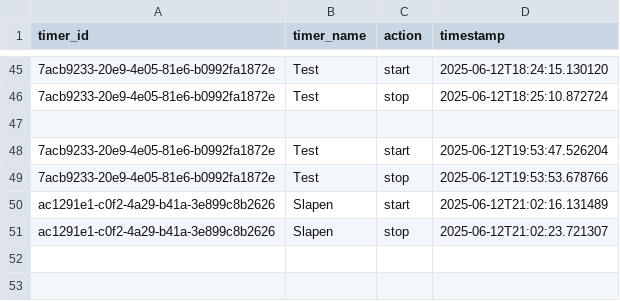
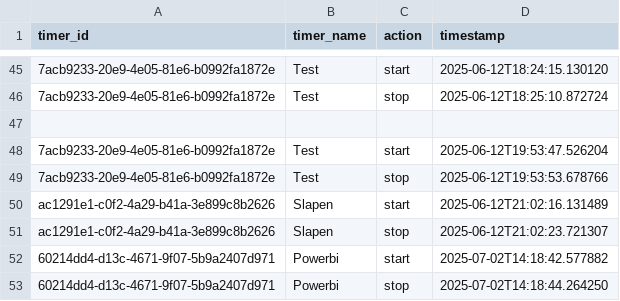
Before and after one commit to SnuggerG/Analog-life-tracker, a CSV file: Webapp/timelog.csv, drawn as a sheet; only a part is shown, gaps mark what is left out.

```diff
--- a/Webapp/timelog.csv
+++ b/Webapp/timelog.csv
@@ -51 +51,3 @@ ac1291e1-c0f2-4a29-b41a-3e899c8b2626,Slapen,start,2025-06-12T21:02:16.131489
 ac1291e1-c0f2-4a29-b41a-3e899c8b2626,Slapen,stop,2025-06-12T21:02:23.721307
+60214dd4-d13c-4671-9f07-5b9a2407d971,Powerbi,start,2025-07-02T14:18:42.577882
+60214dd4-d13c-4671-9f07-5b9a2407d971,Powerbi,stop,2025-07-02T14:18:44.264250
```
Also changed, not shown: 3 other files.
